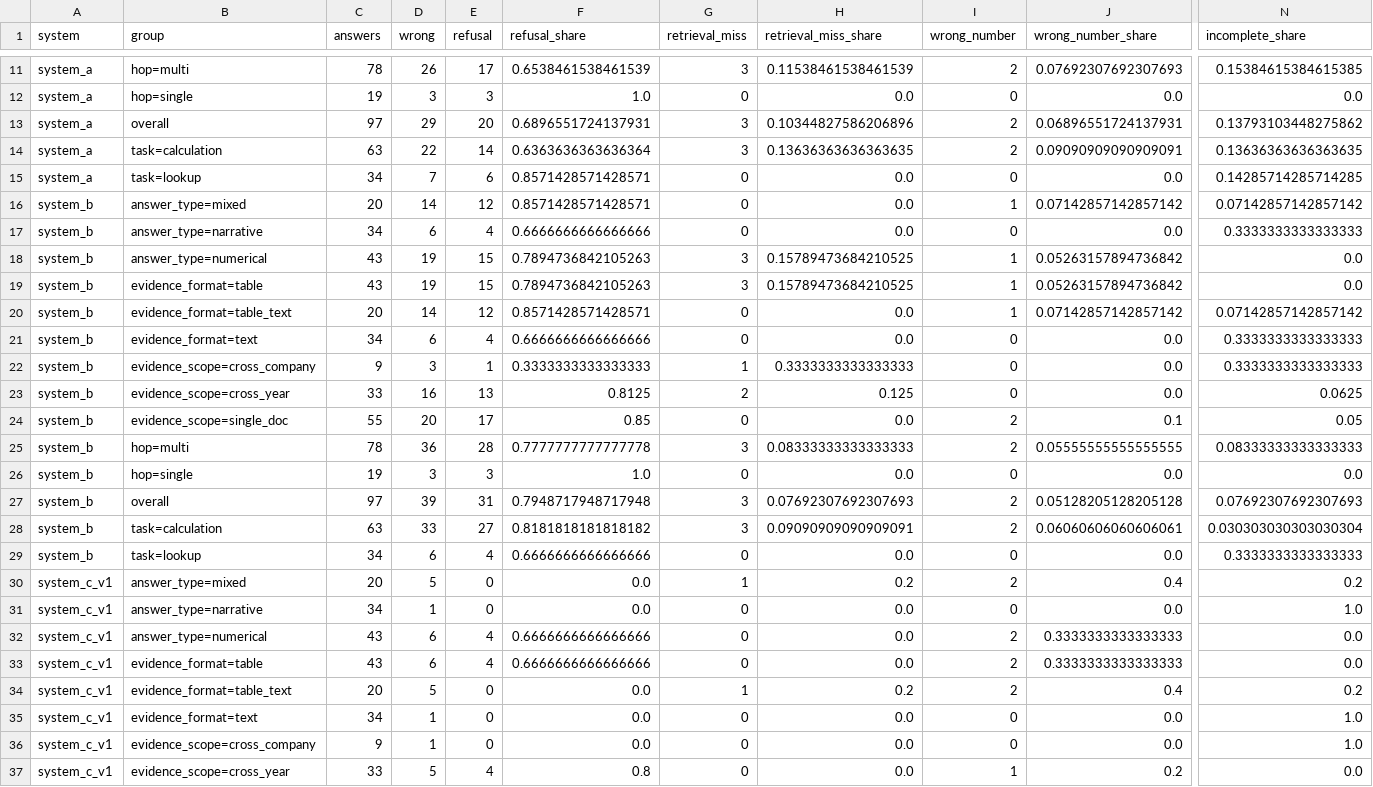
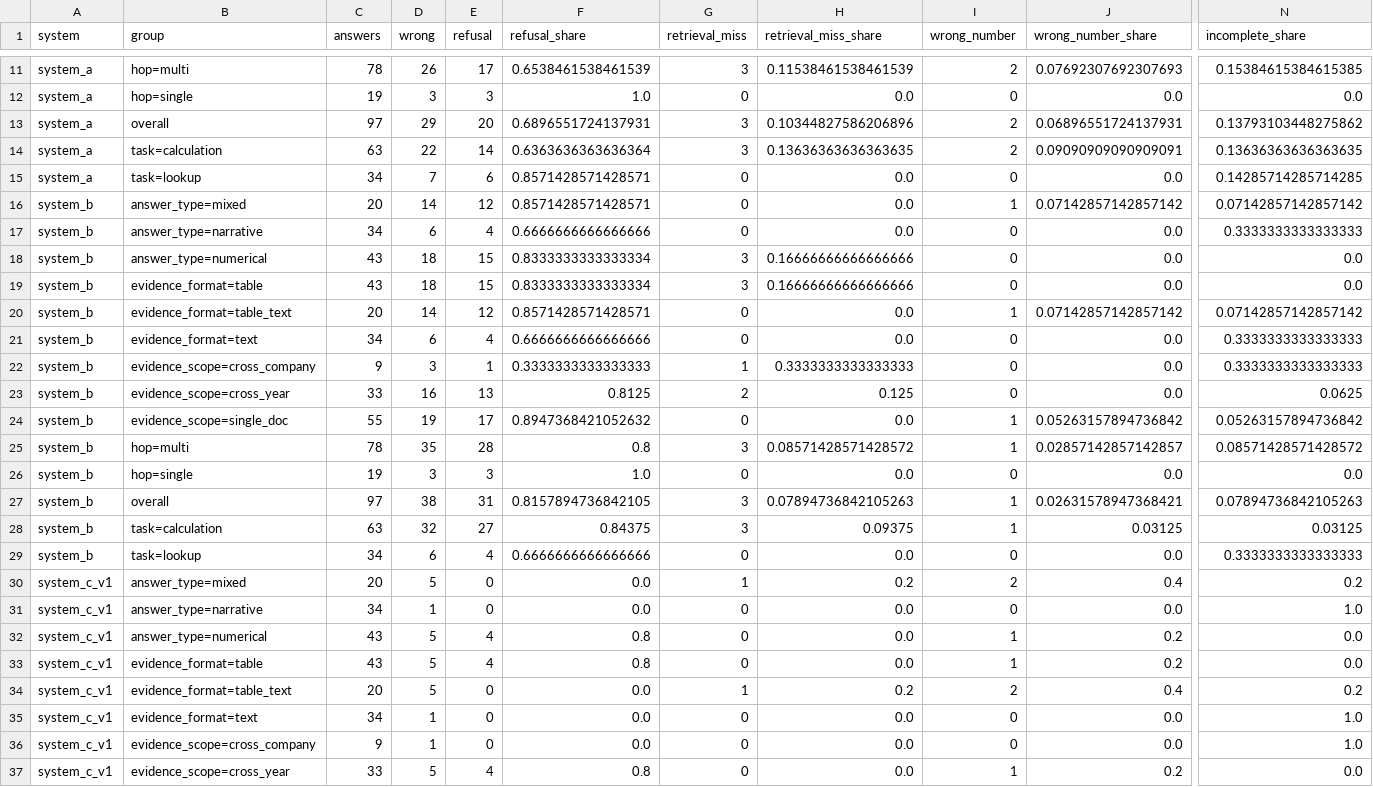
Before and after one commit to AmandaTSY99/cs614_group8, a CSV file: reports/rq2/full_v3/error_types_scores_gpt4omini.csv, drawn as a sheet; only a part is shown, gaps mark what is left out; the diff covers the shown part only; the diff names each change by its address in the sheet, - before the commit and + after, or states it on an @@ line.

```diff
--- a/reports/rq2/full_v3/error_types_scores_gpt4omini.csv
+++ b/reports/rq2/full_v3/error_types_scores_gpt4omini.csv
-D18:D19 (wrong): 19
+D18:D19 (wrong): 18
-F18:F19 (refusal_share): 0.7894736842105263
+F18:F19 (refusal_share): 0.8333333333333334
-H18:H19 (retrieval_miss_share): 0.15789473684210525
+H18:H19 (retrieval_miss_share): 0.16666666666666666
-I18:I19 (wrong_number): 1
+I18:I19 (wrong_number): 0
-J18:J19 (wrong_number_share): 0.05263157894736842
+J18:J19 (wrong_number_share): 0.0
-D24 (wrong): 20
+D24 (wrong): 19
-F24 (refusal_share): 0.85
+F24 (refusal_share): 0.8947368421052632
-I24:I25 (wrong_number): 2
+I24:I25 (wrong_number): 1
-J24 (wrong_number_share): 0.1
+J24 (wrong_number_share): 0.05263157894736842
-N24 (incomplete_share): 0.05
+N24 (incomplete_share): 0.05263157894736842
-D25 (wrong): 36
+D25 (wrong): 35
-F25 (refusal_share): 0.7777777777777778
+F25 (refusal_share): 0.8
-H25 (retrieval_miss_share): 0.08333333333333333
+H25 (retrieval_miss_share): 0.08571428571428572
-J25 (wrong_number_share): 0.05555555555555555
+J25 (wrong_number_share): 0.02857142857142857
-N25 (incomplete_share): 0.08333333333333333
+N25 (incomplete_share): 0.08571428571428572
-D27 (wrong): 39
+D27 (wrong): 38
-F27 (refusal_share): 0.7948717948717948
+F27 (refusal_share): 0.8157894736842105
-H27 (retrieval_miss_share): 0.07692307692307693
+H27 (retrieval_miss_share): 0.07894736842105263
-I27:I28 (wrong_number): 2
+I27:I28 (wrong_number): 1
-J27 (wrong_number_share): 0.05128205128205128
+J27 (wrong_number_share): 0.02631578947368421
-N27 (incomplete_share): 0.07692307692307693
+N27 (incomplete_share): 0.07894736842105263
-D28 (wrong): 33
+D28 (wrong): 32
-F28 (refusal_share): 0.8181818181818182
+F28 (refusal_share): 0.84375
-H28 (retrieval_miss_share): 0.09090909090909091
+H28 (retrieval_miss_share): 0.09375
-J28 (wrong_number_share): 0.06060606060606061
+J28 (wrong_number_share): 0.03125
-N28 (incomplete_share): 0.030303030303030304
+N28 (incomplete_share): 0.03125
-D32:D33 (wrong): 6
+D32:D33 (wrong): 5
-F32:F33 (refusal_share): 0.6666666666666666
+F32:F33 (refusal_share): 0.8
-I32:I33 (wrong_number): 2
+I32:I33 (wrong_number): 1
-J32:J33 (wrong_number_share): 0.3333333333333333
+J32:J33 (wrong_number_share): 0.2
```
Also changed, not shown: 65 edited cells elsewhere in this file, reports/rq2/full_v3/aggregate_scores_gpt4omini.csv, reports/rq2/full_v3/paired_comparisons_scores_gpt4omini.csv, 8 other files.
